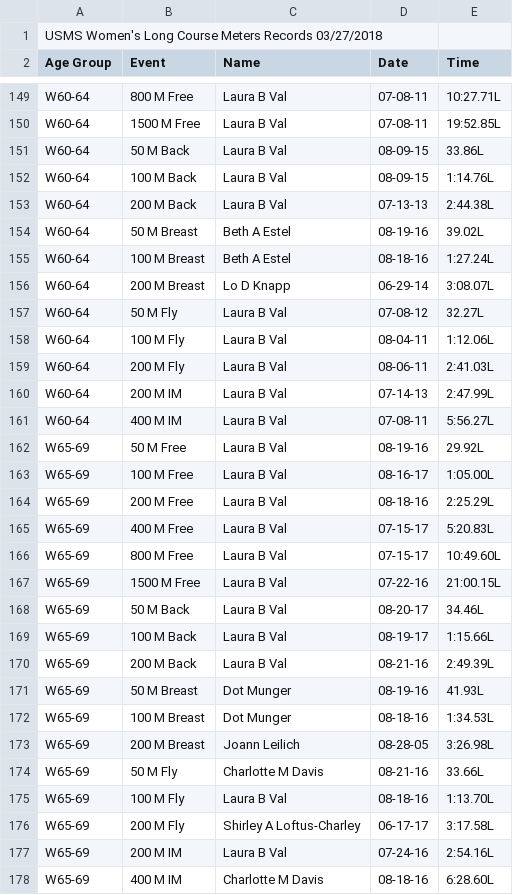
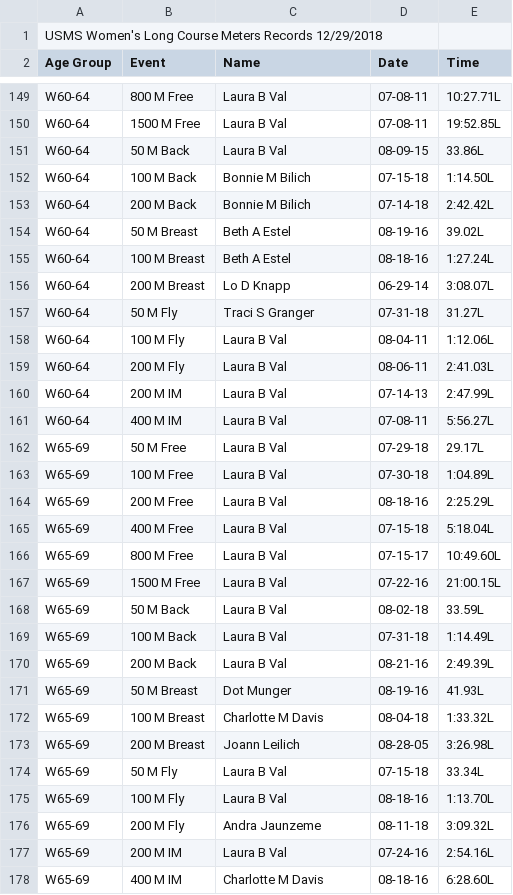
Before and after one commit to bobup/PMSTopTen, a CSV file: SeasonData/Season-2018/SourceData-2018/USMSRecords-W-LCM-2018.csv, drawn as a sheet; only a part is shown, gaps mark what is left out; the diff covers the shown part only.

```diff
--- a/SeasonData/Season-2018/SourceData-2018/USMSRecords-W-LCM-2018.csv
+++ b/SeasonData/Season-2018/SourceData-2018/USMSRecords-W-LCM-2018.csv
@@ -1,2 +1,2 @@
-USMS Women's Long Course Meters Records 03/27/2018
+USMS Women's Long Course Meters Records 12/29/2018
 Age Group,Event,Name,Date,Time
@@ -151,4 +151,4 @@ W60-64,1500 M Free,Laura B Val,07-08-11,19:52.85L
 W60-64,50 M Back,Laura B Val,08-09-15,33.86L
-W60-64,100 M Back,Laura B Val,08-09-15,1:14.76L
-W60-64,200 M Back,Laura B Val,07-13-13,2:44.38L
+W60-64,100 M Back,Bonnie M Bilich,07-15-18,1:14.50L
+W60-64,200 M Back,Bonnie M Bilich,07-14-18,2:42.42L
 W60-64,50 M Breast,Beth A Estel,08-19-16,39.02L
@@ -156,3 +156,3 @@ W60-64,100 M Breast,Beth A Estel,08-18-16,1:27.24L
 W60-64,200 M Breast,Lo D Knapp,06-29-14,3:08.07L
-W60-64,50 M Fly,Laura B Val,07-08-12,32.27L
+W60-64,50 M Fly,Traci S Granger,07-31-18,31.27L
 W60-64,100 M Fly,Laura B Val,08-04-11,1:12.06L
@@ -161,17 +161,17 @@ W60-64,200 M IM,Laura B Val,07-14-13,2:47.99L
 W60-64,400 M IM,Laura B Val,07-08-11,5:56.27L
-W65-69,50 M Free,Laura B Val,08-19-16,29.92L
-W65-69,100 M Free,Laura B Val,08-16-17,1:05.00L
+W65-69,50 M Free,Laura B Val,07-29-18,29.17L
+W65-69,100 M Free,Laura B Val,07-30-18,1:04.89L
 W65-69,200 M Free,Laura B Val,08-18-16,2:25.29L
-W65-69,400 M Free,Laura B Val,07-15-17,5:20.83L
+W65-69,400 M Free,Laura B Val,07-15-18,5:18.04L
 W65-69,800 M Free,Laura B Val,07-15-17,10:49.60L
 W65-69,1500 M Free,Laura B Val,07-22-16,21:00.15L
-W65-69,50 M Back,Laura B Val,08-20-17,34.46L
-W65-69,100 M Back,Laura B Val,08-19-17,1:15.66L
+W65-69,50 M Back,Laura B Val,08-02-18,33.59L
+W65-69,100 M Back,Laura B Val,07-31-18,1:14.49L
 W65-69,200 M Back,Laura B Val,08-21-16,2:49.39L
 W65-69,50 M Breast,Dot Munger,08-19-16,41.93L
-W65-69,100 M Breast,Dot Munger,08-18-16,1:34.53L
+W65-69,100 M Breast,Charlotte M Davis,08-04-18,1:33.32L
 W65-69,200 M Breast,Joann Leilich,08-28-05,3:26.98L
-W65-69,50 M Fly,Charlotte M Davis,08-21-16,33.66L
+W65-69,50 M Fly,Laura B Val,07-15-18,33.34L
 W65-69,100 M Fly,Laura B Val,08-18-16,1:13.70L
-W65-69,200 M Fly,Shirley A Loftus-Charley,06-17-17,3:17.58L
+W65-69,200 M Fly,Andra Jaunzeme,08-11-18,3:09.32L
 W65-69,200 M IM,Laura B Val,07-24-16,2:54.16L
```
Also changed, not shown: 43 edited cells elsewhere in this file, 18 other files.
